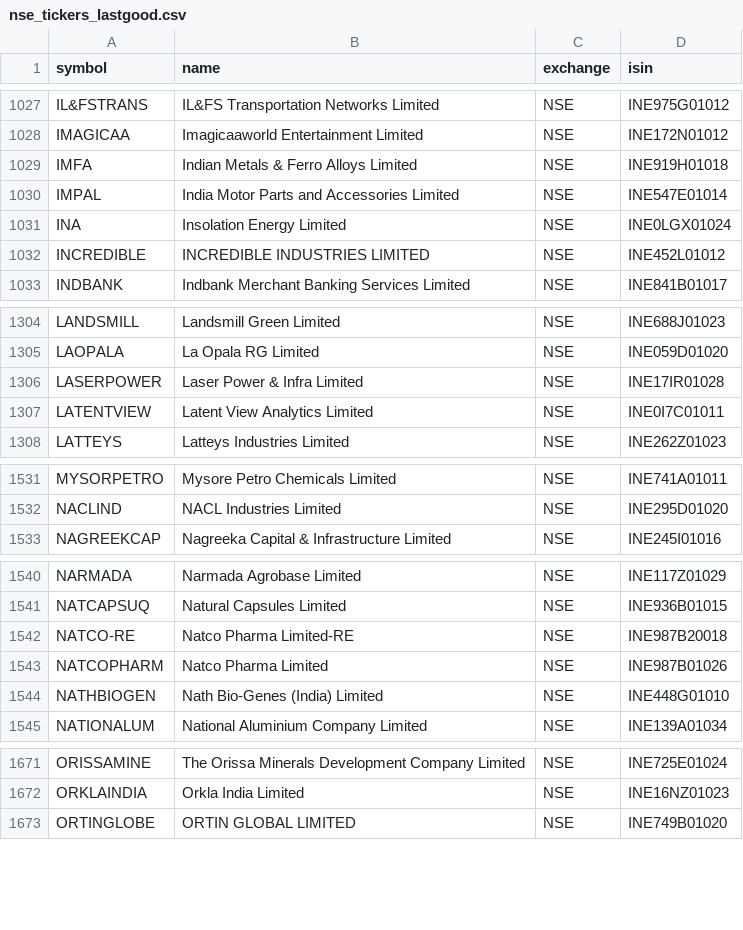
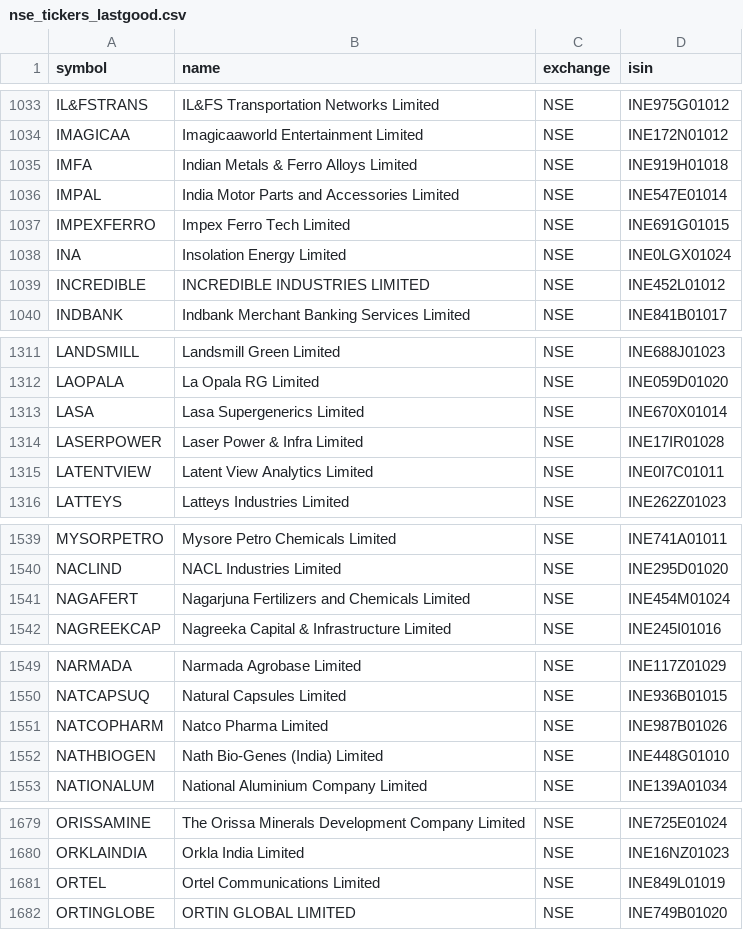
Before and after one commit to Shivam1kedia/Koredent, a CSV file: nse_tickers_lastgood.csv, drawn as a sheet; only a part is shown, gaps mark what is left out; removed rows and columns are numbered as before the commit, all else as after; the diff covers the shown part only; the diff names each change by its address in the sheet, - before the commit and + after, or states it on an @@ line.

```diff
--- a/nse_tickers_lastgood.csv
+++ b/nse_tickers_lastgood.csv
+row 1037: IMPEXFERRO | Impex Ferro Tech Limited | NSE | INE691G01015
+row 1313: LASA | Lasa Supergenerics Limited | NSE | INE670X01014
+row 1541: NAGAFERT | Nagarjuna Fertilizers and Chemicals Limited | NSE | INE454M01024
-row 1542: NATCO-RE | Natco Pharma Limited-RE | NSE | INE987B20018
+row 1681: ORTEL | Ortel Communications Limited | NSE | INE849L01019
```
Also changed, not shown: 11 added rows elsewhere in this file, universe_tickers.csv, 2 other files.
